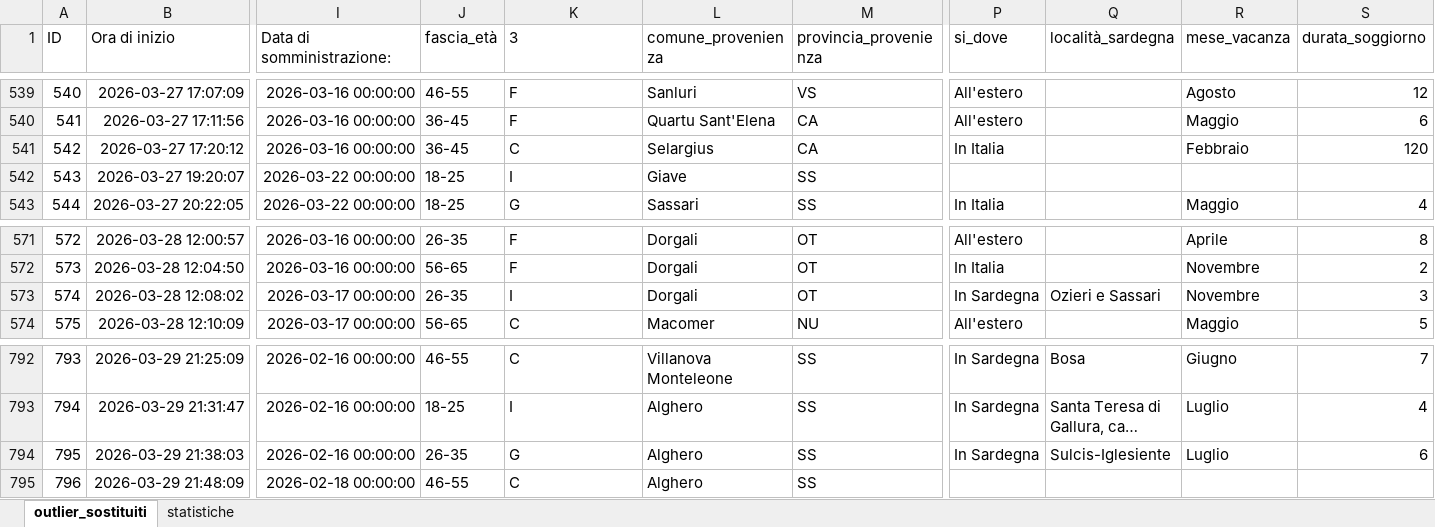
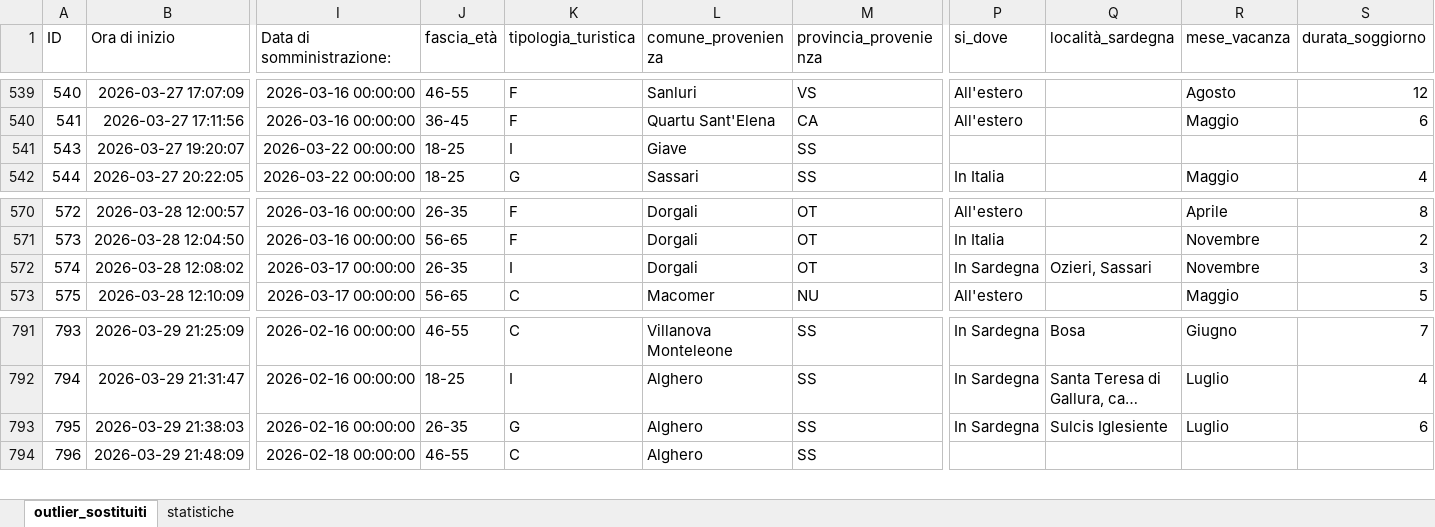
Before and after one commit to salvatoreazzena/questionari2025, an Excel workbook: questionari_sardi_outlier_sostituiti.xlsx, sheet outlier_sostituiti, drawn as a sheet; only a part is shown, gaps mark what is left out; long unchanged cells end in …; values as stored, in another font and other column widths than the file's, no borders; removed rows and columns are numbered as before the commit, all else as after; rows hold the shown columns only; the diff names each change by its address in the sheet, - before the commit and + after, or states it on an @@ line.

Commit message:
prelim sardi

```diff
--- a/questionari_sardi_outlier_sostituiti.xlsx (sheet outlier_sostituiti)
+++ b/questionari_sardi_outlier_sostituiti.xlsx (sheet outlier_sostituiti)
-K1: 3
+K1: tipologia_turistica
-row 541: 542 | 2026-03-27 17:20:12 | 2026-03-16 00:00:00 | 36-45 | C | Selargius | CA | In Italia |  | Febbraio | 120
-Q572 (località_sardegna): Ozieri e Sassari
+Q572 (località_sardegna): Ozieri, Sassari
-Q793 (località_sardegna): Sulcis-Iglesiente
+Q793 (località_sardegna): Sulcis Iglesiente
```
Also changed, not shown: questionari_sardi.xlsx, 12 other files.
